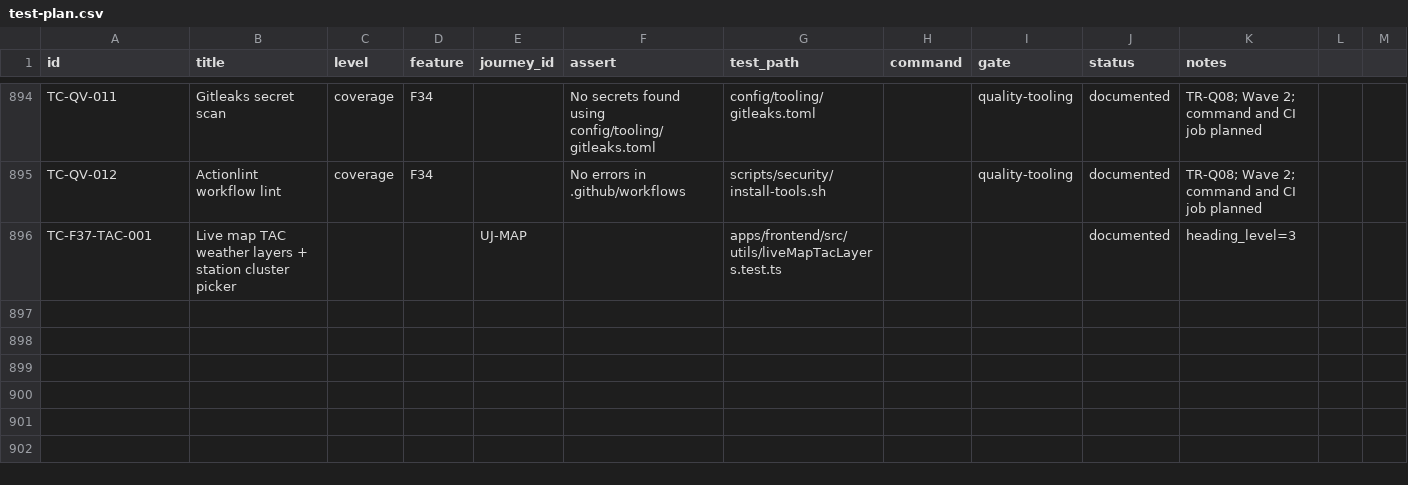
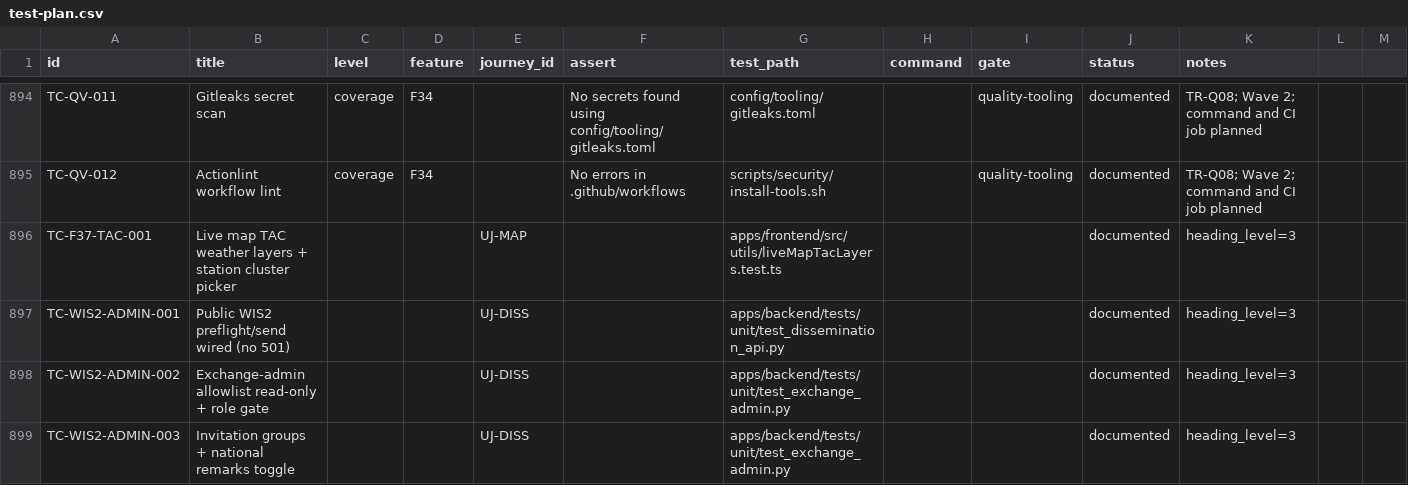
Before and after one commit to EMPIRIC2/TAC-to-IWXXM, a CSV file: docs/test-plan.csv, drawn as a sheet; only a part is shown, gaps mark what is left out; rows hold the shown columns only; the diff names each change by its address in the sheet, - before the commit and + after, or states it on an @@ line.

```diff
--- a/docs/test-plan.csv
+++ b/docs/test-plan.csv
+row 897: TC-WIS2-ADMIN-001 | Public WIS2 preflight/send wired (no 501) |  |  | UJ-DISS |  | apps/backend/tests/unit/test_dissemination_api.py |  |  | documented | heading_level=3
+row 898: TC-WIS2-ADMIN-002 | Exchange-admin allowlist read-only + role gate |  |  | UJ-DISS |  | apps/backend/tests/unit/test_exchange_admin.py |  |  | documented | heading_level=3
+row 899: TC-WIS2-ADMIN-003 | Invitation groups + national remarks toggle |  |  | UJ-DISS |  | apps/backend/tests/unit/test_exchange_admin.py |  |  | documented | heading_level=3
```
Also changed, not shown: 14 other files.
